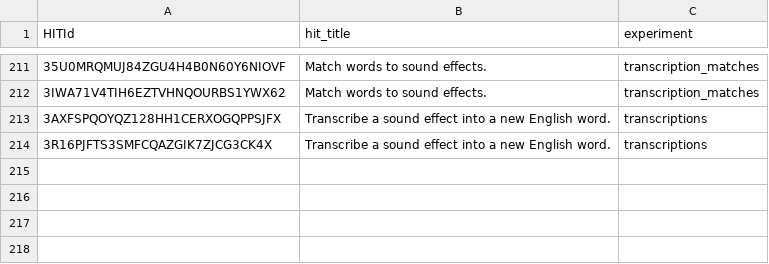
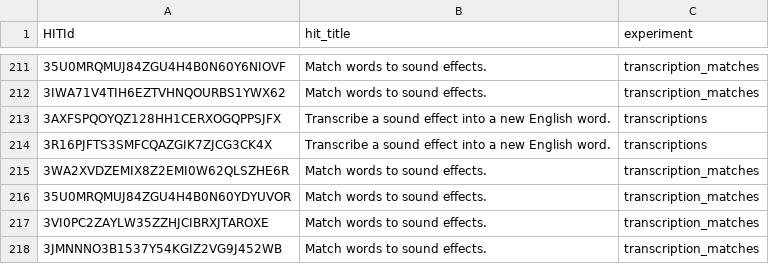
Before and after one commit to lupyanlab/telephone-app, a CSV file: mturk_hit_info.csv, drawn as a sheet; only a part is shown, gaps mark what is left out; the diff names each change by its address in the sheet, - before the commit and + after, or states it on an @@ line.

Commit message:
Add new hits to info csv

```diff
--- a/mturk_hit_info.csv
+++ b/mturk_hit_info.csv
+row 215: 3WA2XVDZEMIX8Z2EMI0W62QLSZHE6R | Match words to sound effects. | transcription_matches
+row 216: 35U0MRQMUJ84ZGU4H4B0N60YDYUVOR | Match words to sound effects. | transcription_matches
+row 217: 3VI0PC2ZAYLW35ZZHJCIBRXJTAROXE | Match words to sound effects. | transcription_matches
+row 218: 3JMNNNO3B1537Y54KGIZ2VG9J452WB | Match words to sound effects. | transcription_matches
```
